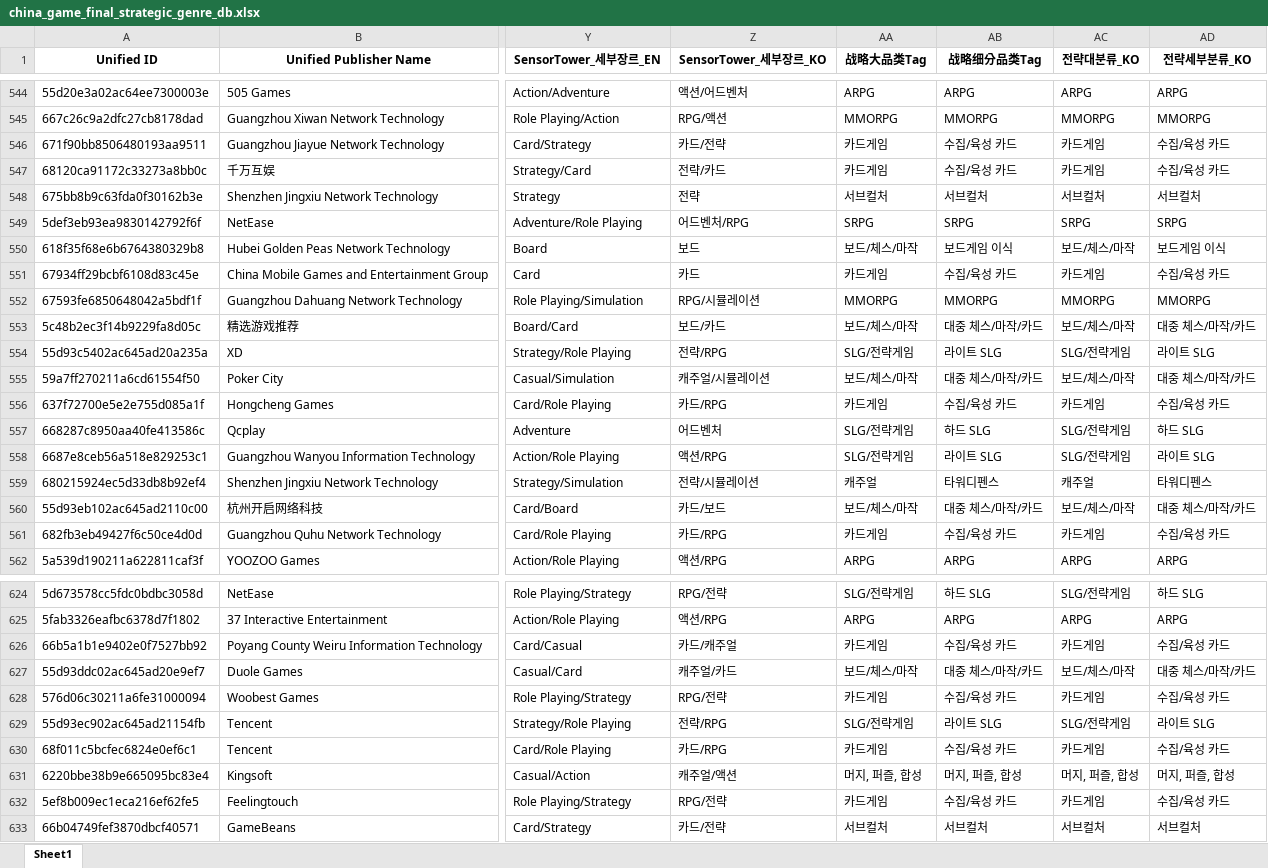
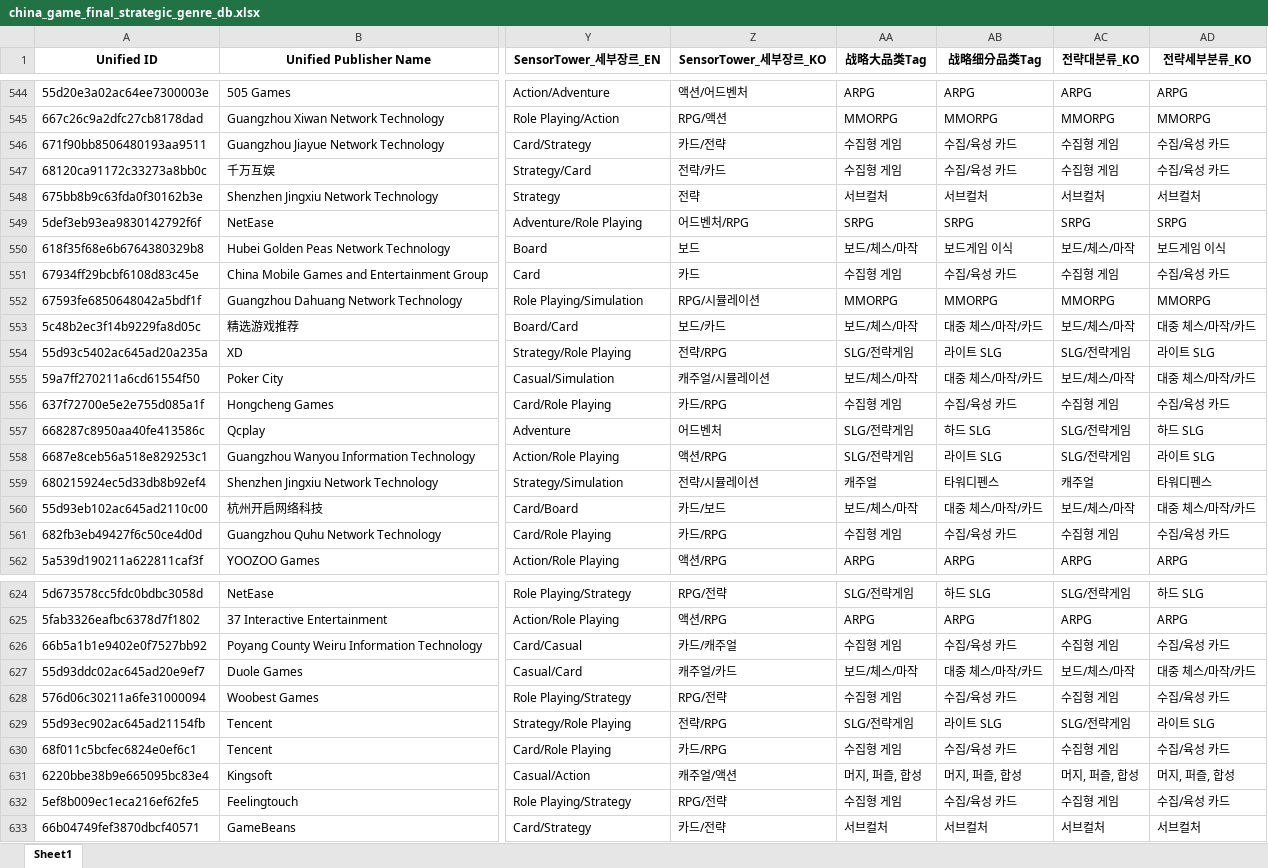
Before and after one commit to NK-rbdautobot/china-game-strategic-dashboard-public, an Excel workbook: docs/downloads/china_game_final_strategic_genre_db.xlsx, sheet Sheet1, drawn as a sheet; only a part is shown, gaps mark what is left out; values as stored, in another font and other column widths than the file's, no borders; the diff covers the shown part only; the diff names each change by its address in the sheet, - before the commit and + after, or states it on an @@ line.

Commit message:
Rename card category to collection games

```diff
--- a/docs/downloads/china_game_final_strategic_genre_db.xlsx (sheet Sheet1)
+++ b/docs/downloads/china_game_final_strategic_genre_db.xlsx (sheet Sheet1)
-AA546:AA547 (战略大品类Tag): 카드게임
+AA546:AA547 (战略大品类Tag): 수집형 게임
-AC546:AC547 (전략대분류_KO): 카드게임
+AC546:AC547 (전략대분류_KO): 수집형 게임
-AA551 (战略大品类Tag): 카드게임
+AA551 (战略大品类Tag): 수집형 게임
-AC551 (전략대분류_KO): 카드게임
+AC551 (전략대분류_KO): 수집형 게임
-AA556 (战略大品类Tag): 카드게임
+AA556 (战略大品类Tag): 수집형 게임
-AC556 (전략대분류_KO): 카드게임
+AC556 (전략대분류_KO): 수집형 게임
-AA561 (战略大品类Tag): 카드게임
+AA561 (战略大品类Tag): 수집형 게임
-AC561 (전략대분류_KO): 카드게임
+AC561 (전략대분류_KO): 수집형 게임
-AA626 (战略大品类Tag): 카드게임
+AA626 (战略大品类Tag): 수집형 게임
-AC626 (전략대분류_KO): 카드게임
+AC626 (전략대분류_KO): 수집형 게임
-AA628 (战略大品类Tag): 카드게임
+AA628 (战略大品类Tag): 수집형 게임
-AC628 (전략대분류_KO): 카드게임
+AC628 (전략대분류_KO): 수집형 게임
-AA630 (战略大品类Tag): 카드게임
+AA630 (战略大品类Tag): 수집형 게임
-AC630 (전략대분류_KO): 카드게임
+AC630 (전략대분류_KO): 수집형 게임
-AA632 (战略大品类Tag): 카드게임
+AA632 (战略大品类Tag): 수집형 게임
-AC632 (전략대분류_KO): 카드게임
+AC632 (전략대분류_KO): 수집형 게임
```
Also changed, not shown: 158 edited cells elsewhere in this sheet, 6 other files.
